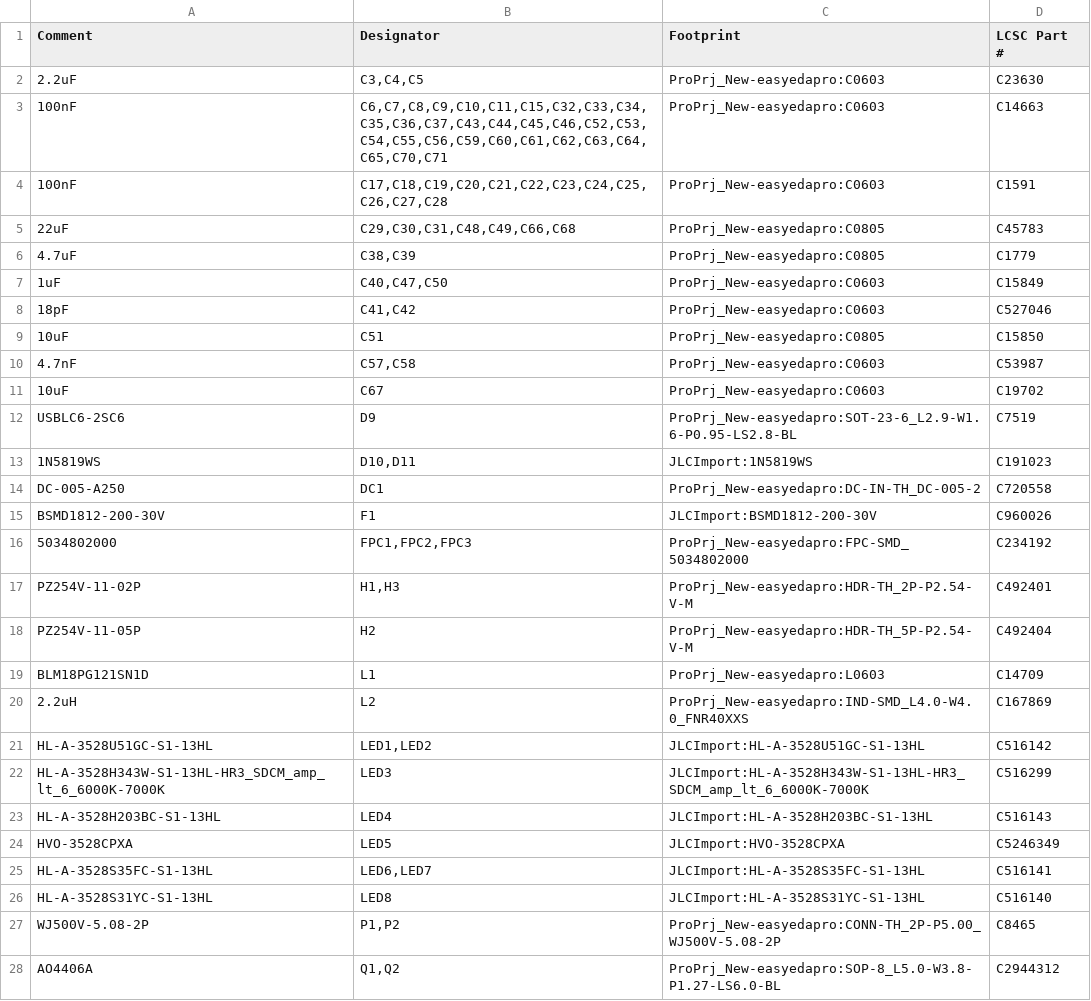
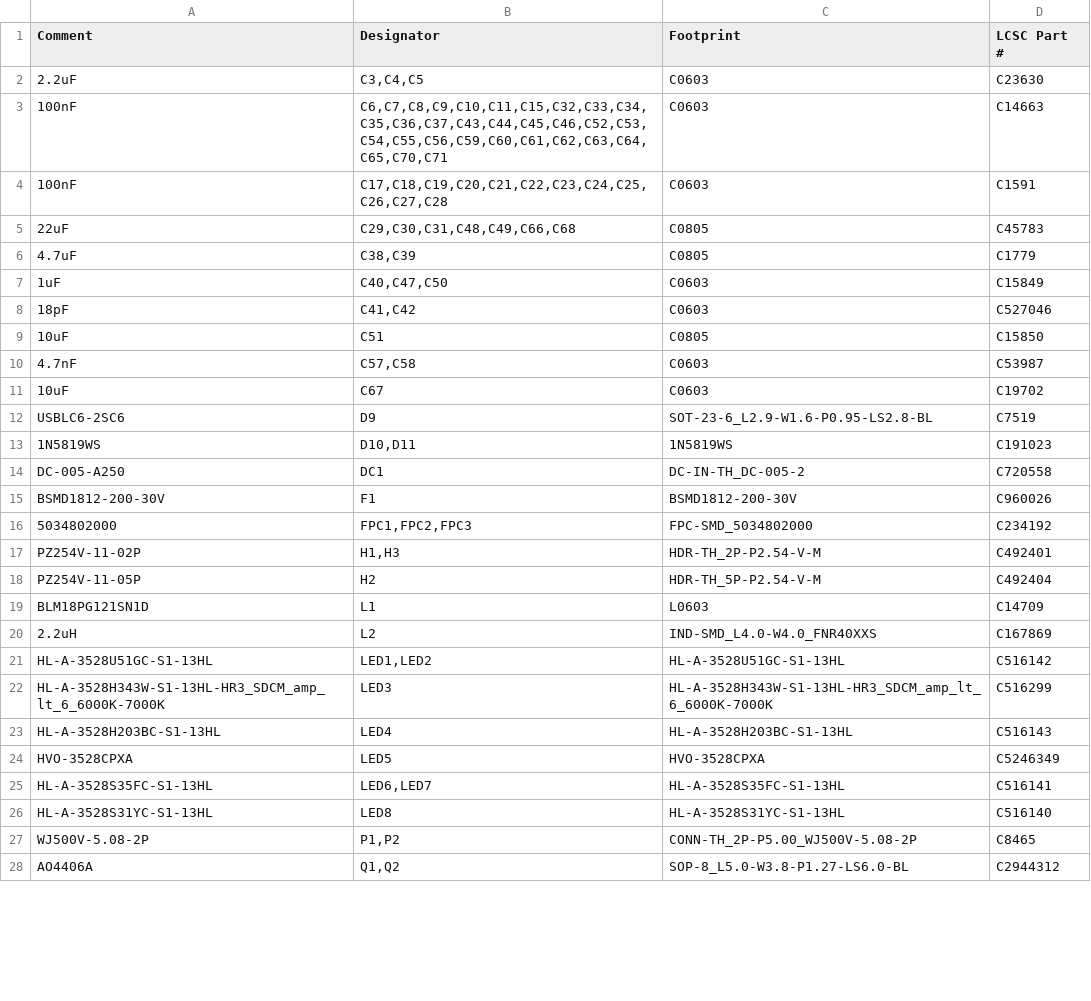
Before and after one commit to kms254/Mustang-Dash-Test, a CSV file: fab/bom-jlcpcb.csv, drawn as a sheet; only a part is shown; the diff covers the shown part only.

```diff
--- a/fab/bom-jlcpcb.csv
+++ b/fab/bom-jlcpcb.csv
@@ -1,28 +1,28 @@
 Comment,Designator,Footprint,LCSC Part #
-2.2uF,"C3,C4,C5",ProPrj_New-easyedapro:C0603,C23630
-100nF,"C6,C7,C8,C9,C10,C11,C15,C32,C33,C34,C35,C36,C37,C43,C44,C45,C46,C52,C53,C54,C55,C56,C59,C60,C61,C62,C63,C64,C65,C70,C71",ProPrj_New-easyedapro:C0603,C14663
-100nF,"C17,C18,C19,C20,C21,C22,C23,C24,C25,C26,C27,C28",ProPrj_New-easyedapro:C0603,C1591
-22uF,"C29,C30,C31,C48,C49,C66,C68",ProPrj_New-easyedapro:C0805,C45783
-4.7uF,"C38,C39",ProPrj_New-easyedapro:C0805,C1779
-1uF,"C40,C47,C50",ProPrj_New-easyedapro:C0603,C15849
-18pF,"C41,C42",ProPrj_New-easyedapro:C0603,C527046
-10uF,C51,ProPrj_New-easyedapro:C0805,C15850
-4.7nF,"C57,C58",ProPrj_New-easyedapro:C0603,C53987
-10uF,C67,ProPrj_New-easyedapro:C0603,C19702
-USBLC6-2SC6,D9,ProPrj_New-easyedapro:SOT-23-6_L2.9-W1.6-P0.95-LS2.8-BL,C7519
-1N5819WS,"D10,D11",JLCImport:1N5819WS,C191023
-DC-005-A250,DC1,ProPrj_New-easyedapro:DC-IN-TH_DC-005-2,C720558
-BSMD1812-200-30V,F1,JLCImport:BSMD1812-200-30V,C960026
-5034802000,"FPC1,FPC2,FPC3",ProPrj_New-easyedapro:FPC-SMD_5034802000,C234192
-PZ254V-11-02P,"H1,H3",ProPrj_New-easyedapro:HDR-TH_2P-P2.54-V-M,C492401
-PZ254V-11-05P,H2,ProPrj_New-easyedapro:HDR-TH_5P-P2.54-V-M,C492404
-BLM18PG121SN1D,L1,ProPrj_New-easyedapro:L0603,C14709
-2.2uH,L2,ProPrj_New-easyedapro:IND-SMD_L4.0-W4.0_FNR40XXS,C167869
-HL-A-3528U51GC-S1-13HL,"LED1,LED2",JLCImport:HL-A-3528U51GC-S1-13HL,C516142
-HL-A-3528H343W-S1-13HL-HR3_SDCM_amp_lt_6_6000K-7000K,LED3,JLCImport:HL-A-3528H343W-S1-13HL-HR3_SDCM_amp_lt_6_6000K-7000K,C516299
-HL-A-3528H203BC-S1-13HL,LED4,JLCImport:HL-A-3528H203BC-S1-13HL,C516143
-HVO-3528CPXA,LED5,JLCImport:HVO-3528CPXA,C5246349
-HL-A-3528S35FC-S1-13HL,"LED6,LED7",JLCImport:HL-A-3528S35FC-S1-13HL,C516141
-HL-A-3528S31YC-S1-13HL,LED8,JLCImport:HL-A-3528S31YC-S1-13HL,C516140
-WJ500V-5.08-2P,"P1,P2",ProPrj_New-easyedapro:CONN-TH_2P-P5.00_WJ500V-5.08-2P,C8465
-AO4406A,"Q1,Q2",ProPrj_New-easyedapro:SOP-8_L5.0-W3.8-P1.27-LS6.0-BL,C2944312
+2.2uF,"C3,C4,C5",C0603,C23630
+100nF,"C6,C7,C8,C9,C10,C11,C15,C32,C33,C34,C35,C36,C37,C43,C44,C45,C46,C52,C53,C54,C55,C56,C59,C60,C61,C62,C63,C64,C65,C70,C71",C0603,C14663
+100nF,"C17,C18,C19,C20,C21,C22,C23,C24,C25,C26,C27,C28",C0603,C1591
+22uF,"C29,C30,C31,C48,C49,C66,C68",C0805,C45783
+4.7uF,"C38,C39",C0805,C1779
+1uF,"C40,C47,C50",C0603,C15849
+18pF,"C41,C42",C0603,C527046
+10uF,C51,C0805,C15850
+4.7nF,"C57,C58",C0603,C53987
+10uF,C67,C0603,C19702
+USBLC6-2SC6,D9,SOT-23-6_L2.9-W1.6-P0.95-LS2.8-BL,C7519
+1N5819WS,"D10,D11",1N5819WS,C191023
+DC-005-A250,DC1,DC-IN-TH_DC-005-2,C720558
+BSMD1812-200-30V,F1,BSMD1812-200-30V,C960026
+5034802000,"FPC1,FPC2,FPC3",FPC-SMD_5034802000,C234192
+PZ254V-11-02P,"H1,H3",HDR-TH_2P-P2.54-V-M,C492401
+PZ254V-11-05P,H2,HDR-TH_5P-P2.54-V-M,C492404
+BLM18PG121SN1D,L1,L0603,C14709
+2.2uH,L2,IND-SMD_L4.0-W4.0_FNR40XXS,C167869
+HL-A-3528U51GC-S1-13HL,"LED1,LED2",HL-A-3528U51GC-S1-13HL,C516142
+HL-A-3528H343W-S1-13HL-HR3_SDCM_amp_lt_6_6000K-7000K,LED3,HL-A-3528H343W-S1-13HL-HR3_SDCM_amp_lt_6_6000K-7000K,C516299
+HL-A-3528H203BC-S1-13HL,LED4,HL-A-3528H203BC-S1-13HL,C516143
+HVO-3528CPXA,LED5,HVO-3528CPXA,C5246349
+HL-A-3528S35FC-S1-13HL,"LED6,LED7",HL-A-3528S35FC-S1-13HL,C516141
+HL-A-3528S31YC-S1-13HL,LED8,HL-A-3528S31YC-S1-13HL,C516140
+WJ500V-5.08-2P,"P1,P2",CONN-TH_2P-P5.00_WJ500V-5.08-2P,C8465
+AO4406A,"Q1,Q2",SOP-8_L5.0-W3.8-P1.27-LS6.0-BL,C2944312
```
Also changed, not shown: 21 edited cells elsewhere in this file, 1 other file.
